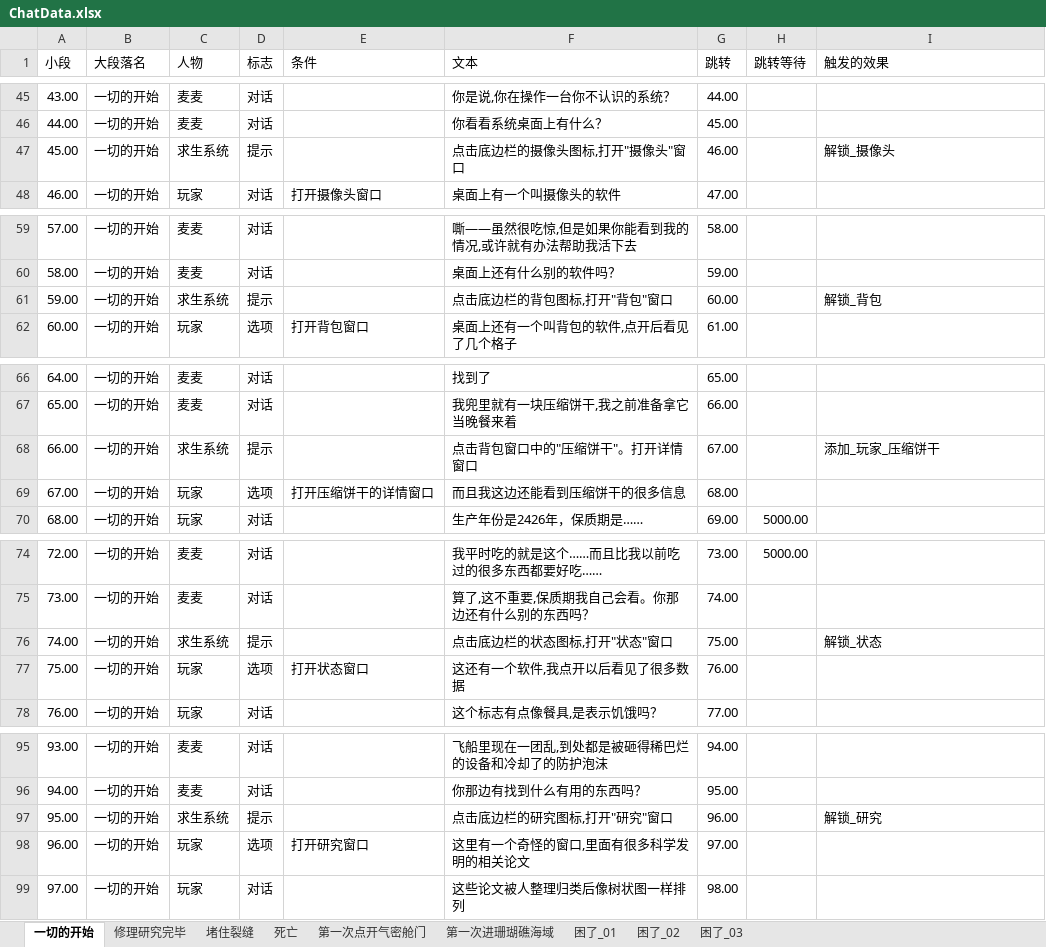
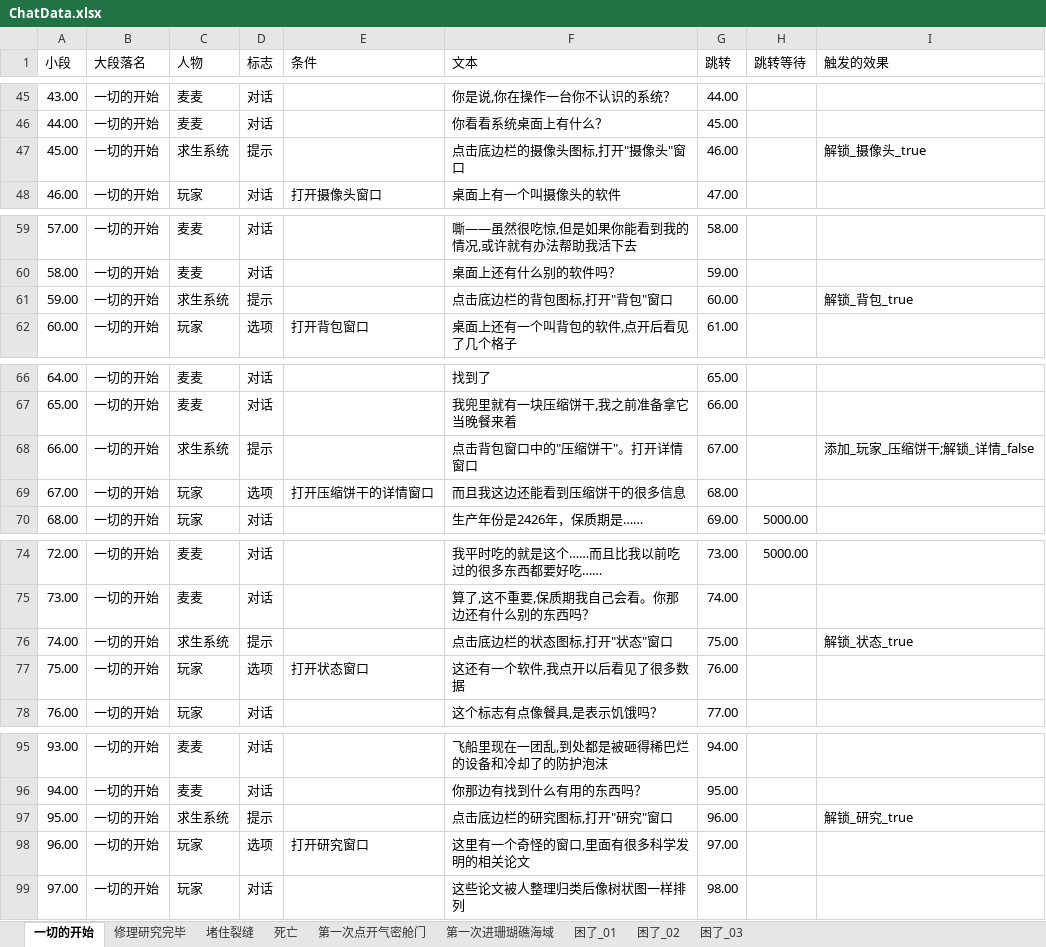
Before and after one commit to Cindyxj1011001101/WindowsSurvival, an Excel workbook: Assets/StreamingAssets/Excel/ChatData.xlsx, sheet 一切的开始, drawn as a sheet; only a part is shown, gaps mark what is left out; values as stored, in another font and other column widths than the file's, no borders; the diff covers the shown part only; the diff names each change by its address in the sheet, - before the commit and + after, or states it on an @@ line.

Commit message:
剧情

```diff
--- a/Assets/StreamingAssets/Excel/ChatData.xlsx (sheet 一切的开始)
+++ b/Assets/StreamingAssets/Excel/ChatData.xlsx (sheet 一切的开始)
-I47 (触发的效果): 解锁_摄像头
+I47 (触发的效果): 解锁_摄像头_true
-I61 (触发的效果): 解锁_背包
+I61 (触发的效果): 解锁_背包_true
-I68 (触发的效果): 添加_玩家_压缩饼干
+I68 (触发的效果): 添加_玩家_压缩饼干;解锁_详情_false
-I76 (触发的效果): 解锁_状态
+I76 (触发的效果): 解锁_状态_true
-I97 (触发的效果): 解锁_研究
+I97 (触发的效果): 解锁_研究_true
```
Also changed, not shown: 2 edited cells elsewhere in this sheet, sheet 修理研究完毕.
